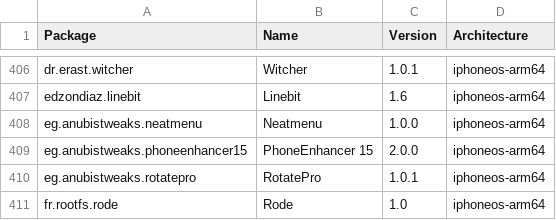
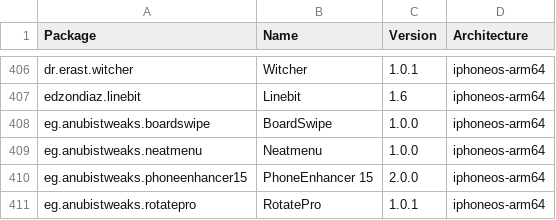
Before and after one commit to NIGHTF3AR/crc_bark, a CSV file: Library/Caches/com.nan.crc/5955f11057cbf31ca2ac3620a1be6dfe5b69dd4edd2714f225e3bb363c636dc5.csv, drawn as a sheet; only a part is shown, gaps mark what is left out; the shorter side is filled out with more unchanged rows; the diff names each change by its address in the sheet, - before the commit and + after, or states it on an @@ line.

```diff
--- a/Library/Caches/com.nan.crc/5955f11057cbf31ca2ac3620a1be6dfe5b69dd4edd2714f225e3bb363c636dc5.csv
+++ b/Library/Caches/com.nan.crc/5955f11057cbf31ca2ac3620a1be6dfe5b69dd4edd2714f225e3bb363c636dc5.csv
+row 408: eg.anubistweaks.boardswipe | BoardSwipe | 1.0.0 | iphoneos-arm64
```
